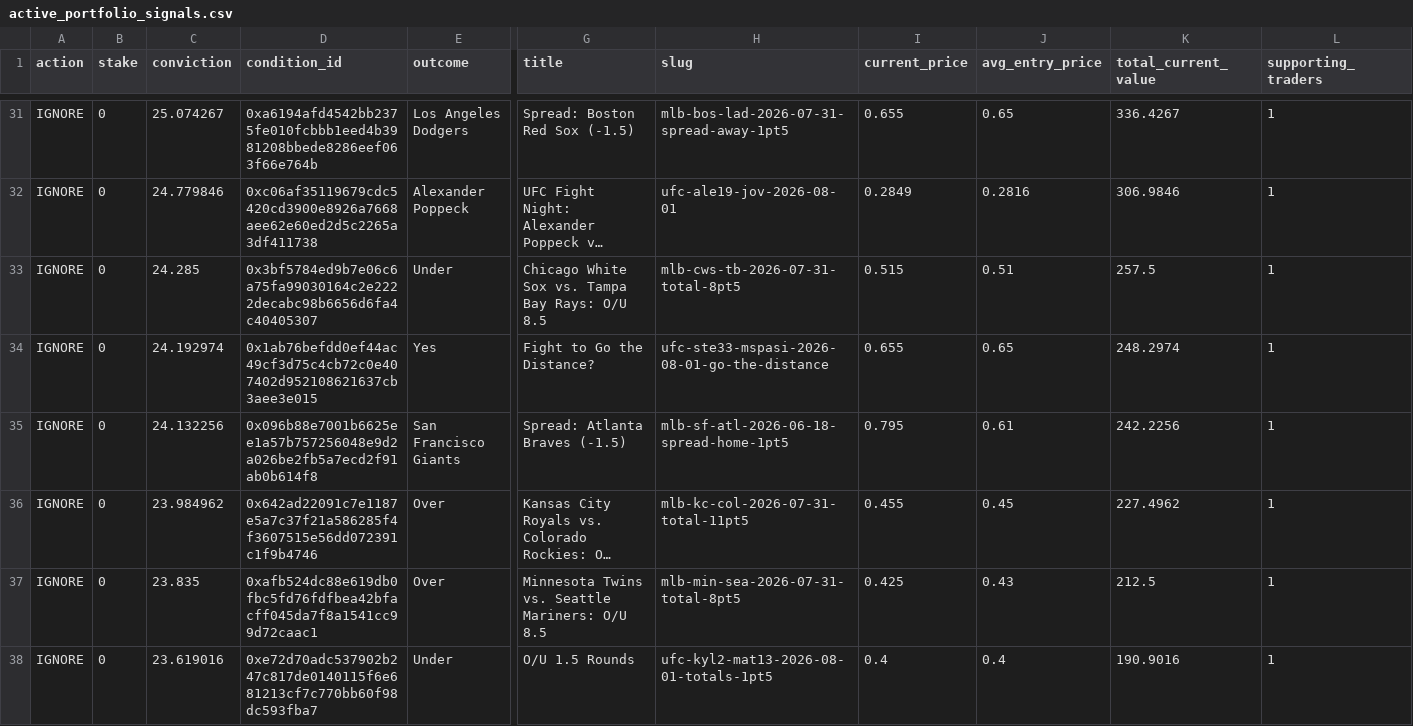
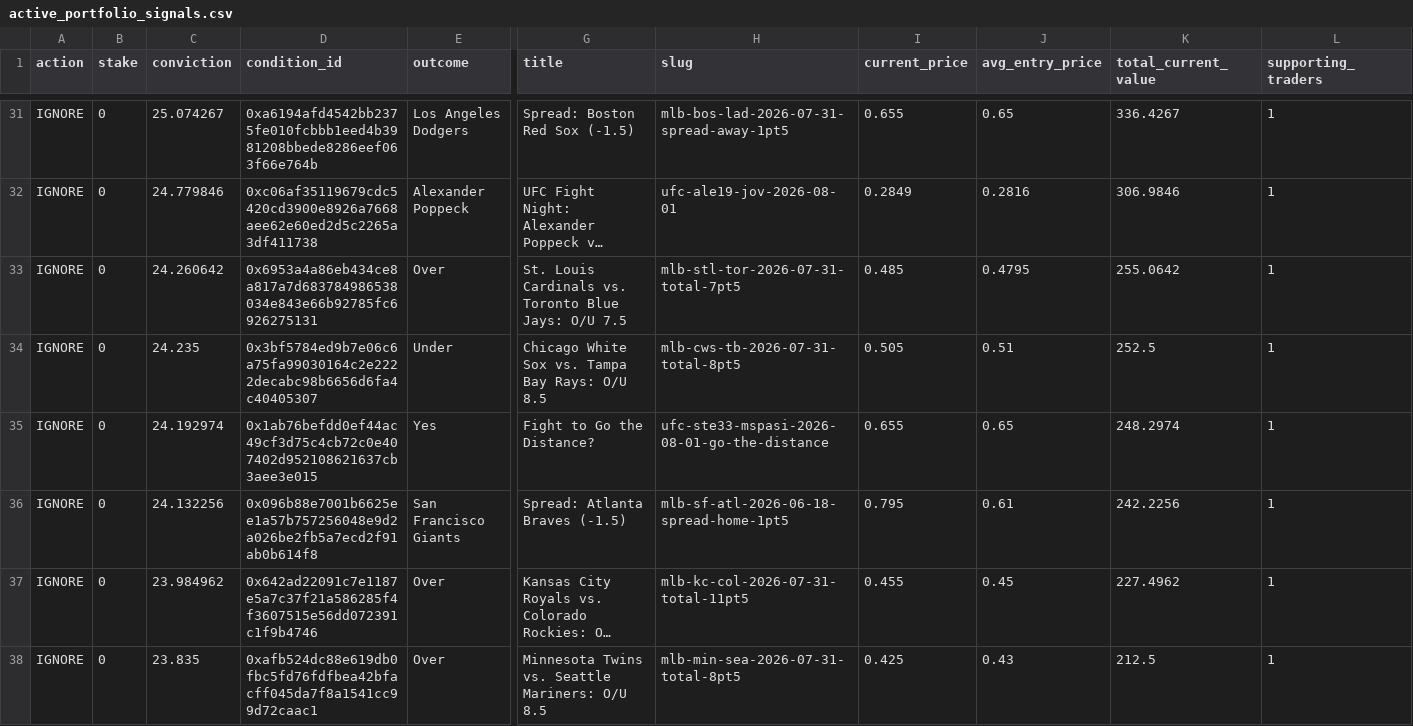
Before and after one commit to giuseppemineo685-beep/atlantis-polymarket-screening, a CSV file: outputs/active_portfolio_signals.csv, drawn as a sheet; only a part is shown, gaps mark what is left out; the shorter side is filled out with more unchanged rows; long unchanged cells end in …; addresses are those after the commit; rows hold the shown columns only; the diff covers the shown part only; the diff names each change by its address in the sheet, - before the commit and + after, or states it on an @@ line.

```diff
--- a/outputs/active_portfolio_signals.csv
+++ b/outputs/active_portfolio_signals.csv
+row 33: IGNORE | 0 | 24.260642 | 0x6953a4a86eb434ce8a817a7d683784986538034e843e66b92785fc6926275131 | Over | St. Louis Cardinals vs. Toronto Blue Jays: O/U 7.5 | mlb-stl-tor-2026-07-31-total-7pt5 | 0.485 | 0.4795 | 255.0642 | 1
-C34 (conviction): 24.285
+C34 (conviction): 24.235
-I34 (current_price): 0.515
+I34 (current_price): 0.505
-K34 (total_current_value): 257.5
+K34 (total_current_value): 252.5
```
Also changed, not shown: 3 added rows, 3 removed rows and 9 edited cells elsewhere in this file, outputs/trade_log.csv, 1 other file.
